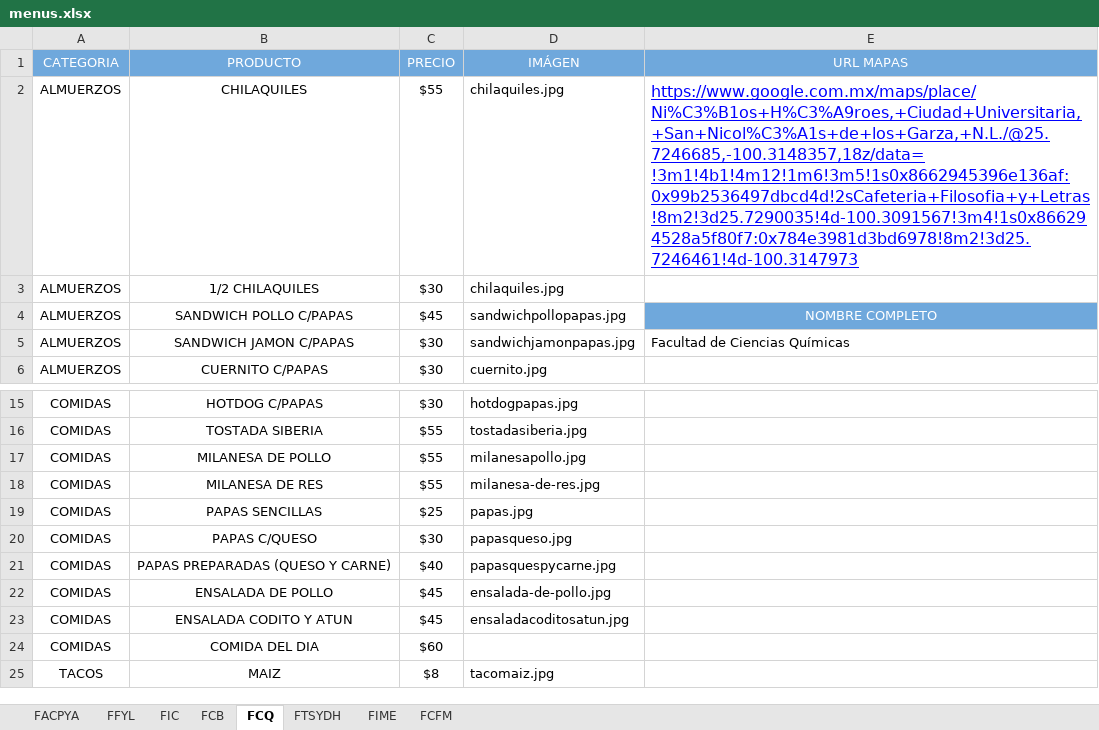
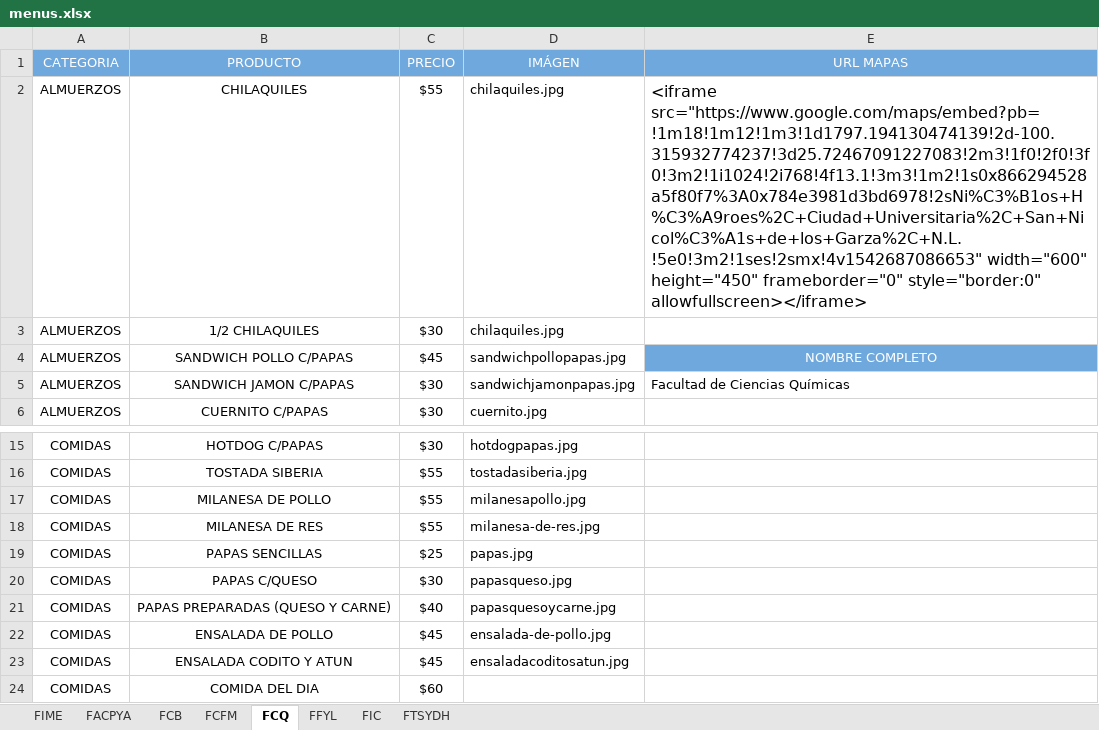
Before and after one commit to iksaku/FIMEats, an Excel workbook: app/Console/Commands/resources/menus.xlsx, sheet FCQ, drawn as a sheet; only a part is shown, gaps mark what is left out; the shorter side is filled out with more unchanged rows; values as stored, in another font and other column widths than the file's, no borders; charts and pictures not drawn; the diff names each change by its address in the sheet, - before the commit and + after, or states it on an @@ line.

```diff
--- a/app/Console/Commands/resources/menus.xlsx (sheet FCQ)
+++ b/app/Console/Commands/resources/menus.xlsx (sheet FCQ)
@@ sheet tab order changed: FIME | FACPYA | FCB | FCFM | FCQ | FFYL | FIC | FTSYDH @@
-E2 (URL MAPAS): https://www.google.com.mx/maps/place/Ni%C3%B1os+H%C3%A9roes,+Ciudad+Universitaria,+San+Nicol%C3%A1s+de+los+Garza,+N.L./@25.7246685,-100.3148357,18z/data=!3m1!4b1!4m12!1m6!3m5!1s0x8662945396e136af:0x99b2536497dbcd4d!2sCafeteria+Filosofia+y+Letras!8m2!3d25.7290035!4d-100.3091567!3m4!1s0x866294528a5f80f7:0x784e3981d3bd6978!8m2!3d25.7246461!4d-100.3147973
+E2 (URL MAPAS): <iframe src="https://www.google.com/maps/embed?pb=!1m18!1m12!1m3!1d1797.194130474139!2d-100.315932774237!3d25.72467091227083!2m3!1f0!2f0!3f0!3m2!1i1024!2i768!4f13.1!3m3!1m2!1s0x866294528a5f80f7%3A0x784e3981d3bd6978!2sNi%C3%B1os+H%C3%A9roes%2C+Ciudad+Universitaria%2C+San+Nicol%C3%A1s+de+los+Garza%2C+N.L.!5e0!3m2!1ses!2smx!4v1542687086653" width="600" height="450" frameborder="0" style="border:0" allowfullscreen></iframe>
@@ E2 underline: on → off, text colour: #0000FF → black @@
-D21 (IMÁGEN): papasquespycarne.jpg
+D21 (IMÁGEN): papasquesoycarne.jpg
```
Also changed, not shown: sheet FFYL, sheet FCFM, sheet FTSYDH, sheet FIME, sheet FCB, sheet FIC, 1 more sheet, charts or pictures, 18 other files.
